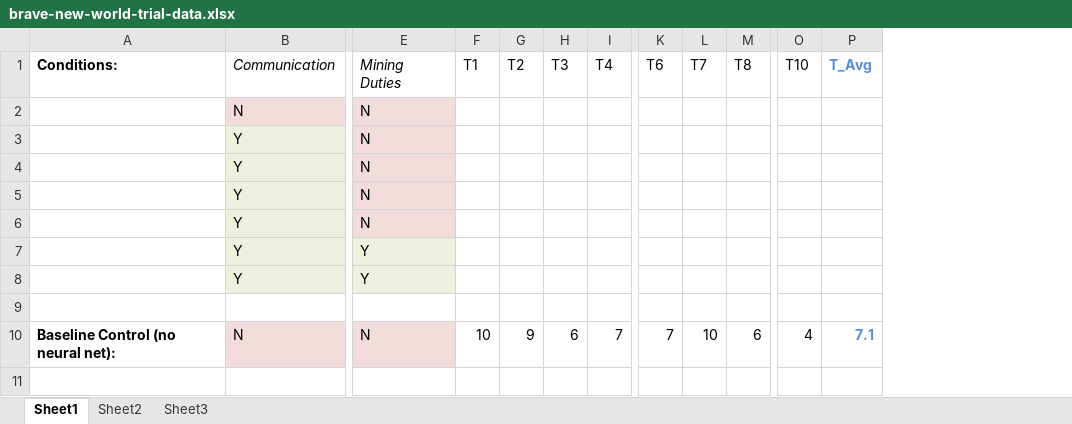
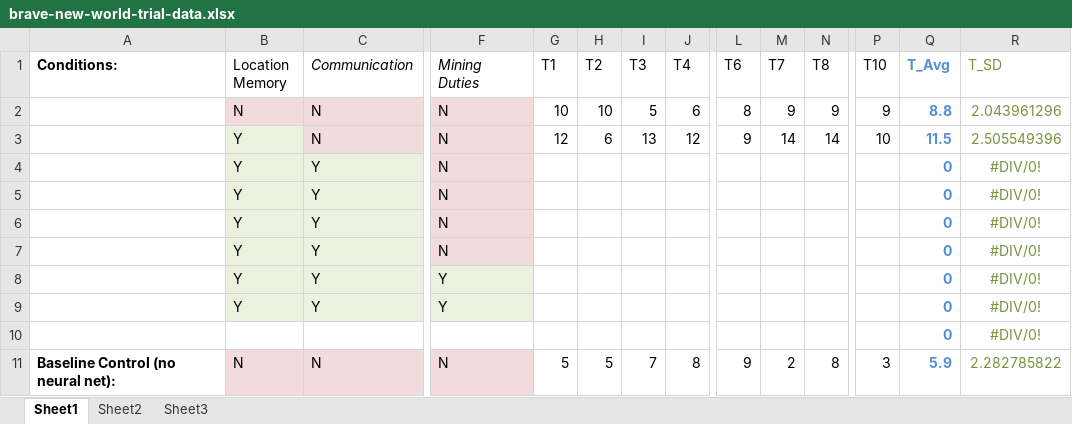
Before and after one commit to Forns/project-brave-new-world, an Excel workbook: doc/data/brave-new-world-trial-data.xlsx, sheet Sheet1, drawn as a sheet; only a part is shown, gaps mark what is left out; values as stored, in another font and other column widths than the file's, no borders; removed rows and columns are numbered as before the commit, all else as after; rows hold the shown columns only; the diff names each change by its address in the sheet, - before the commit and + after, or states it on an @@ line.

Commit message:
Finished last experimental trials pre-presentation

```diff
--- a/doc/data/brave-new-world-trial-data.xlsx (sheet Sheet1)
+++ b/doc/data/brave-new-world-trial-data.xlsx (sheet Sheet1)
+column B (Location Memory), rows 4-11: Y | Y | Y | Y | Y | Y |  | N
+column R (T_SD), rows 4-11: #DIV/0! | #DIV/0! | #DIV/0! | #DIV/0! | #DIV/0! | #DIV/0! | #DIV/0! | 2.282785822
-row 2:  | N | N
+row 2:  | N | N | N | 10 | 10 | 5 | 6 | 8 | 9 | 9 | 9 | 8.8 | 2.043961296
+row 3:  | Y | N | N | 12 | 6 | 13 | 12 | 9 | 14 | 14 | 10 | 11.5 | 2.505549396
-Q4:Q9 (T_Avg): (empty)
+Q4:Q9 (T_Avg): 0
-row 10: (empty)
+row 10:  |  |  |  |  |  |  |  |  |  |  |  | 0 | #DIV/0!
-G11 (T1): 10
+G11 (T1): 5
-H11 (T2): 9
+H11 (T2): 5
-I11 (T3): 6
+I11 (T3): 7
-J11 (T4): 7
+J11 (T4): 8
-L11 (T6): 7
+L11 (T6): 9
-M11 (T7): 10
+M11 (T7): 2
-N11 (T8): 6
+N11 (T8): 8
-P11 (T10): 4
+P11 (T10): 3
-Q11 (T_Avg): 7.1
+Q11 (T_Avg): 5.9
```
Also changed, not shown: 1 other file.
